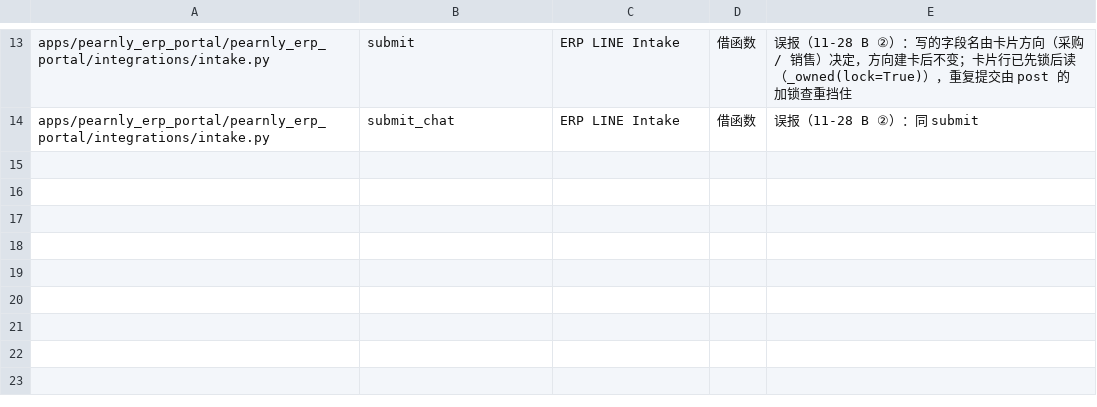
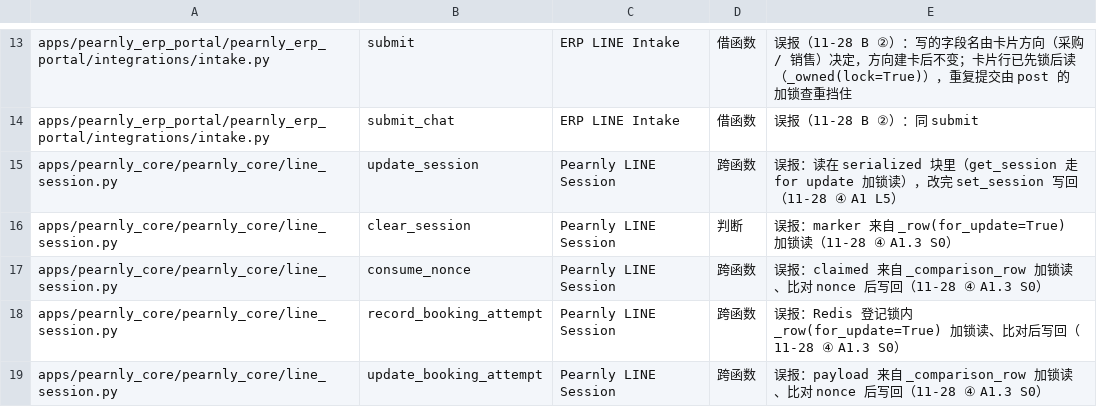
Before and after one commit to skin306152-star/pearnly, a TSV file: scripts/unlocked-overwrite-extended-reviewed.tsv, drawn as a sheet; only a part is shown, gaps mark what is left out; the diff names each change by its address in the sheet, - before the commit and + after, or states it on an @@ line.

```diff
--- a/scripts/unlocked-overwrite-extended-reviewed.tsv
+++ b/scripts/unlocked-overwrite-extended-reviewed.tsv
+row 15: apps/pearnly_core/pearnly_core/line_session.py | update_session | Pearnly LINE Session | 跨函数 | 误报：读在 serialized 块里（get_session 走 for update 加锁读），改完 set_session 写回（11-28 ④ A1 L5）
+row 16: apps/pearnly_core/pearnly_core/line_session.py | clear_session | Pearnly LINE Session | 判断 | 误报：marker 来自 _row(for_update=True) 加锁读（11-28 ④ A1.3 S0）
+row 17: apps/pearnly_core/pearnly_core/line_session.py | consume_nonce | Pearnly LINE Session | 跨函数 | 误报：claimed 来自 _comparison_row 加锁读、比对 nonce 后写回（11-28 ④ A1.3 S0）
+row 18: apps/pearnly_core/pearnly_core/line_session.py | record_booking_attempt | Pearnly LINE Session | 跨函数 | 误报：Redis 登记锁内 _row(for_update=True) 加锁读、比对后写回（11-28 ④ A1.3 S0）
+row 19: apps/pearnly_core/pearnly_core/line_session.py | update_booking_attempt | Pearnly LINE Session | 跨函数 | 误报：payload 来自 _comparison_row 加锁读、比对 nonce 后写回（11-28 ④ A1.3 S0）
```
Also changed, not shown: scripts/unlocked-overwrite-baseline.tsv, 6 other files.
